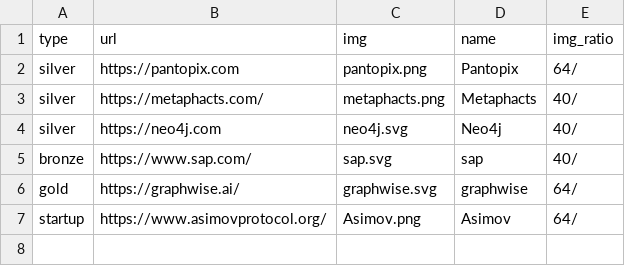
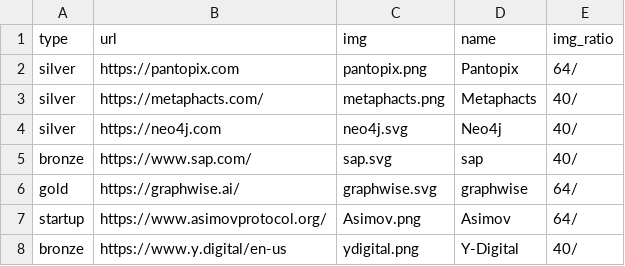
Before and after one commit to SEMANTiCS-org/2025-semantics-org.github.io, a CSV file: content/sponsors.csv, drawn as a sheet.

Commit message:
feat: Y-Digital as bronze Sponsor

```diff
--- a/content/sponsors.csv
+++ b/content/sponsors.csv
@@ -7 +7,2 @@ gold,https://graphwise.ai/,graphwise.svg,graphwise,64/
 startup,https://www.asimovprotocol.org/,Asimov.png,Asimov,64/
+bronze,https://www.y.digital/en-us,ydigital.png,Y-Digital,40/
```
Also changed, not shown: 1 other file.
